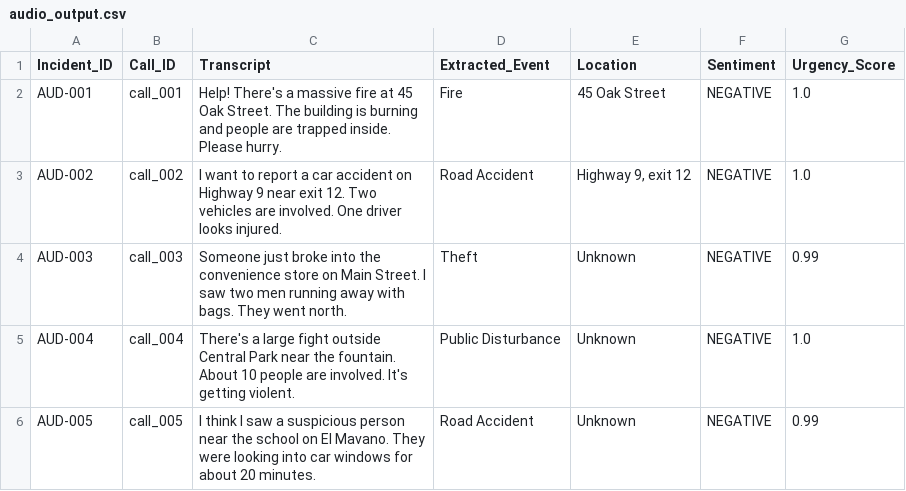
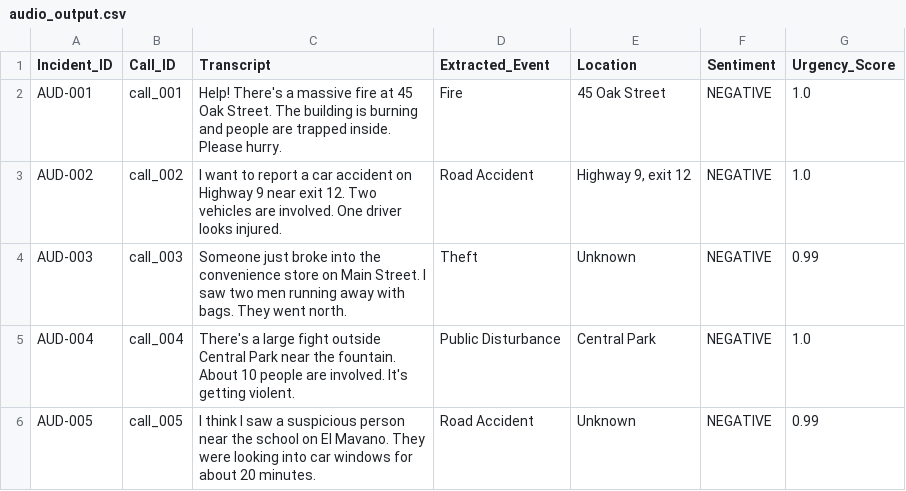
Before and after one commit to AdithyaReddyGeeda/Multimodal-Crime-Incident-Report-Analyzer, a CSV file: outputs/audio_output.csv, drawn as a sheet.

```diff
--- a/outputs/audio_output.csv
+++ b/outputs/audio_output.csv
@@ -4,3 +4,3 @@ AUD-002,call_002,I want to report a car accident on Highway 9 near exit 12. Two
 AUD-003,call_003,Someone just broke into the convenience store on Main Street. I saw two men running away with bags. They went north.,Theft,Unknown,NEGATIVE,0.99
-AUD-004,call_004,There's a large fight outside Central Park near the fountain. About 10 people are involved. It's getting violent.,Public Disturbance,Unknown,NEGATIVE,1.0
+AUD-004,call_004,There's a large fight outside Central Park near the fountain. About 10 people are involved. It's getting violent.,Public Disturbance,Central Park,NEGATIVE,1.0
 AUD-005,call_005,I think I saw a suspicious person near the school on El Mavano. They were looking into car windows for about 20 minutes.,Road Accident,Unknown,NEGATIVE,0.99
```
Also changed, not shown: outputs/final_integrated_report.csv, outputs/image_output.csv, 7 other files.
